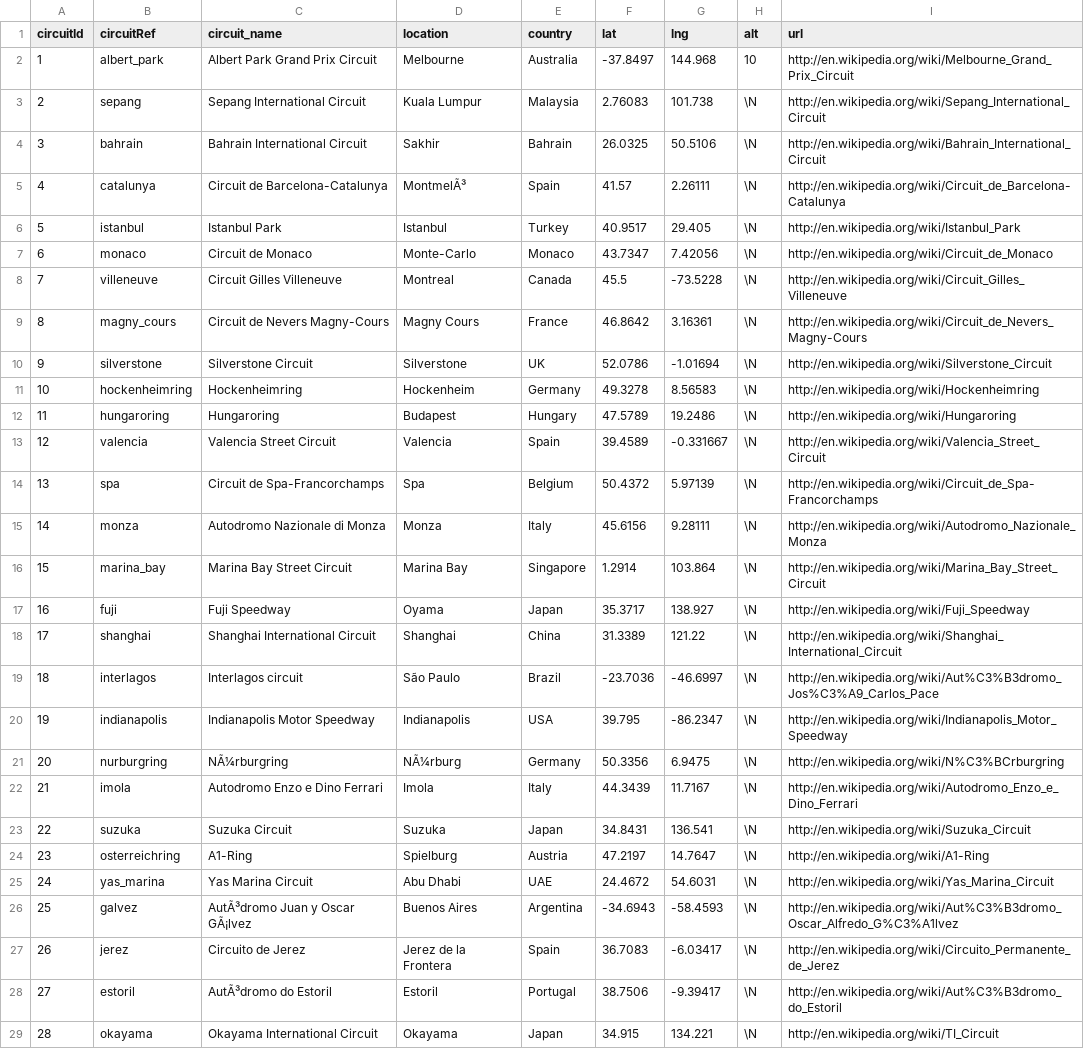
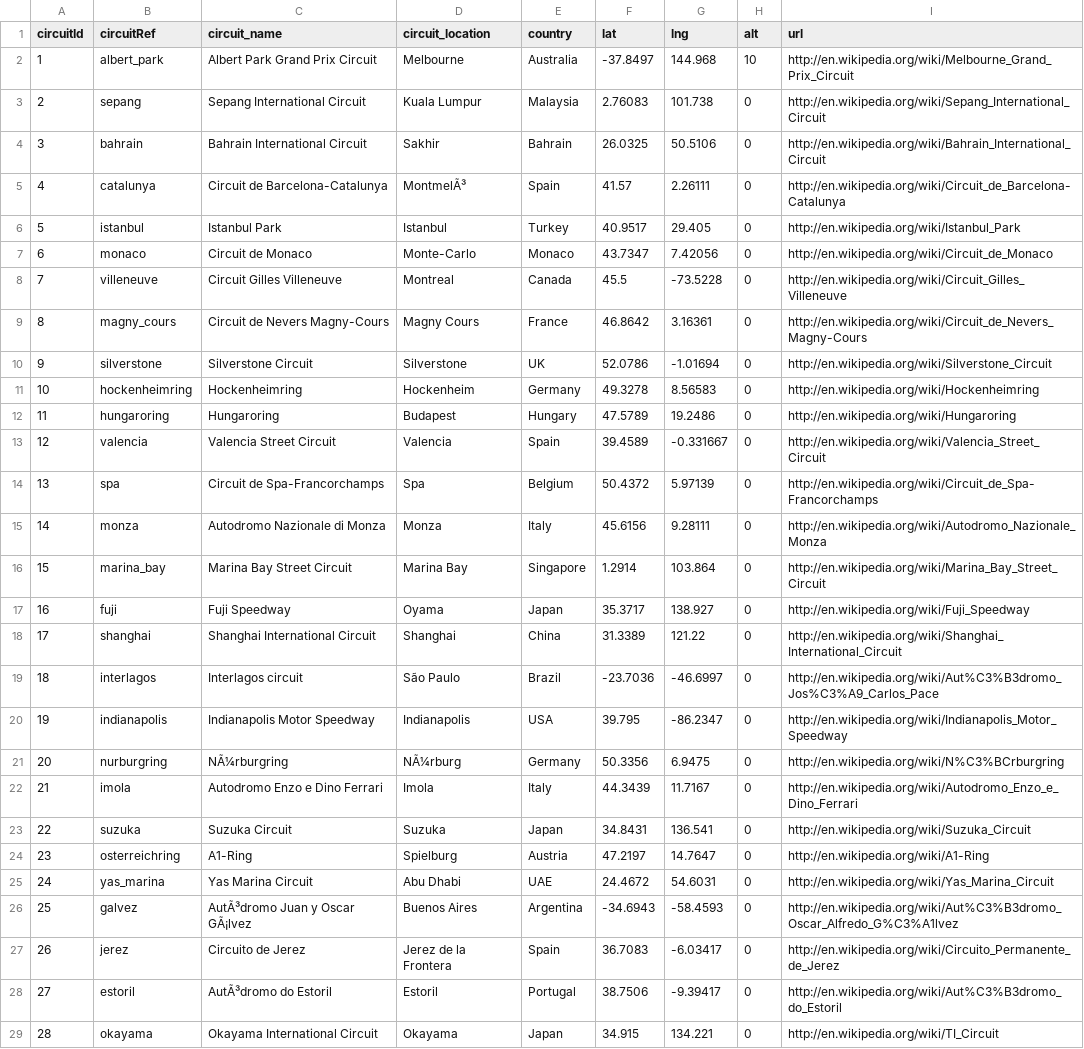
Before and after one commit to slobanwala1/FormulaOneGroup, a CSV file: Data/circuits.csv, drawn as a sheet; only a part is shown; the diff covers the shown part only; the diff names each change by its address in the sheet, - before the commit and + after, or states it on an @@ line.

```diff
--- a/Data/circuits.csv
+++ b/Data/circuits.csv
-D1: location
+D1: circuit_location
-H3:H29 (alt): \N
+H3:H29 (alt): 0
```
Also changed, not shown: 48 edited cells elsewhere in this file, 1 other file.
